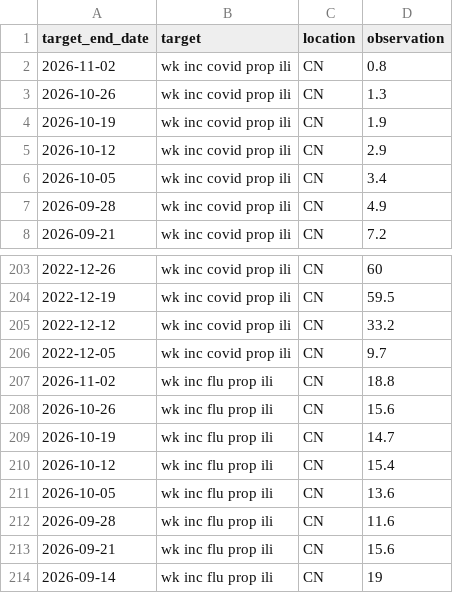
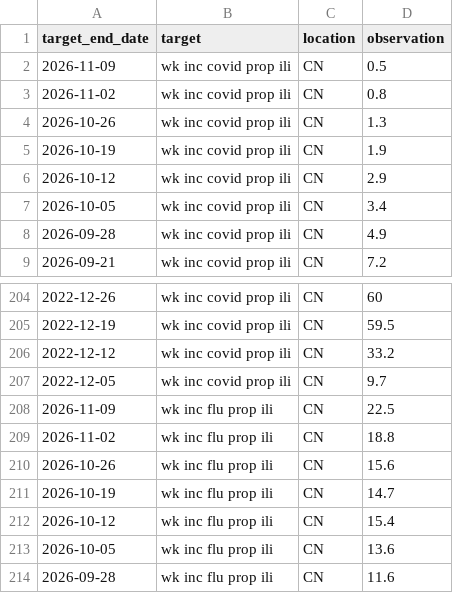
Before and after one commit to Kucube/China-COVID-19-Forecast-Hub, a CSV file: target-data/time-series.csv, drawn as a sheet; only a part is shown, gaps mark what is left out; the shorter side is filled out with more unchanged rows; the diff names each change by its address in the sheet, - before the commit and + after, or states it on an @@ line.

```diff
--- a/target-data/time-series.csv
+++ b/target-data/time-series.csv
+row 2: 2026-11-09 | wk inc covid prop ili | CN | 0.5
+row 208: 2026-11-09 | wk inc flu prop ili | CN | 22.5
```
